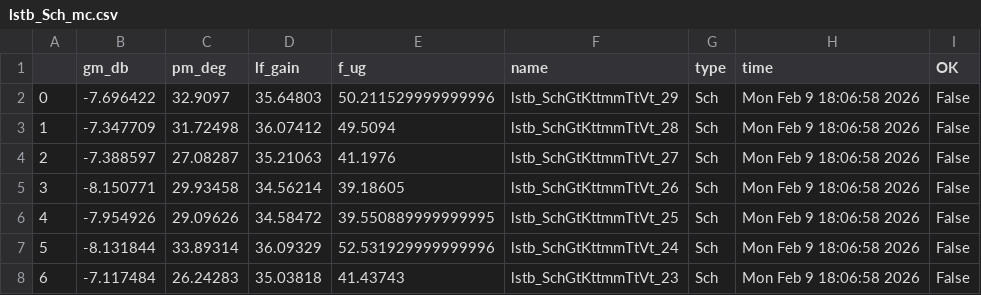
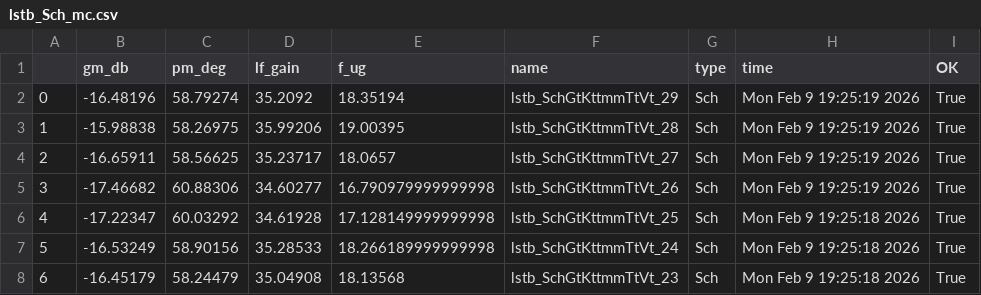
Before and after one commit to analogicus/lelo_gr04_sky130a, a CSV file: sim/LELO_GR04_BG/results/lstb_Sch_mc.csv, drawn as a sheet; only a part is shown; the diff covers the shown part only.

```diff
--- a/sim/LELO_GR04_BG/results/lstb_Sch_mc.csv
+++ b/sim/LELO_GR04_BG/results/lstb_Sch_mc.csv
@@ -1,8 +1,8 @@
 ,gm_db,pm_deg,lf_gain,f_ug,name,type,time,OK
-0,-7.696422,32.9097,35.64803,50.211529999999996,lstb_SchGtKttmmTtVt_29,Sch,Mon Feb  9 18:06:58 2026,False
-1,-7.347709,31.72498,36.07412,49.5094,lstb_SchGtKttmmTtVt_28,Sch,Mon Feb  9 18:06:58 2026,False
-2,-7.388597,27.08287,35.21063,41.1976,lstb_SchGtKttmmTtVt_27,Sch,Mon Feb  9 18:06:58 2026,False
-3,-8.150771,29.93458,34.56214,39.18605,lstb_SchGtKttmmTtVt_26,Sch,Mon Feb  9 18:06:58 2026,False
-4,-7.954926,29.09626,34.58472,39.550889999999995,lstb_SchGtKttmmTtVt_25,Sch,Mon Feb  9 18:06:58 2026,False
-5,-8.131844,33.89314,36.09329,52.531929999999996,lstb_SchGtKttmmTtVt_24,Sch,Mon Feb  9 18:06:58 2026,False
-6,-7.117484,26.24283,35.03818,41.43743,lstb_SchGtKttmmTtVt_23,Sch,Mon Feb  9 18:06:58 2026,False
+0,-16.48196,58.79274,35.2092,18.35194,lstb_SchGtKttmmTtVt_29,Sch,Mon Feb  9 19:25:19 2026,True
+1,-15.98838,58.26975,35.99206,19.00395,lstb_SchGtKttmmTtVt_28,Sch,Mon Feb  9 19:25:19 2026,True
+2,-16.65911,58.56625,35.23717,18.0657,lstb_SchGtKttmmTtVt_27,Sch,Mon Feb  9 19:25:19 2026,True
+3,-17.46682,60.88306,34.60277,16.790979999999998,lstb_SchGtKttmmTtVt_26,Sch,Mon Feb  9 19:25:19 2026,True
+4,-17.22347,60.03292,34.61928,17.128149999999998,lstb_SchGtKttmmTtVt_25,Sch,Mon Feb  9 19:25:18 2026,True
+5,-16.53249,58.90156,35.28533,18.266189999999998,lstb_SchGtKttmmTtVt_24,Sch,Mon Feb  9 19:25:18 2026,True
+6,-16.45179,58.24479,35.04908,18.13568,lstb_SchGtKttmmTtVt_23,Sch,Mon Feb  9 19:25:18 2026,True
```
Also changed, not shown: 138 edited cells elsewhere in this file, sim/LELO_GR04_BG/results/lstb_Sch_etc.csv, 6 other files.
